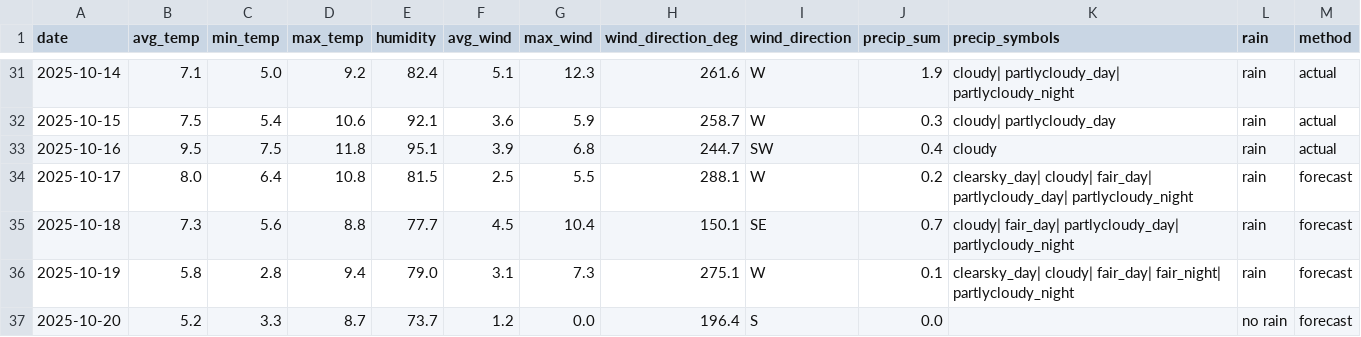
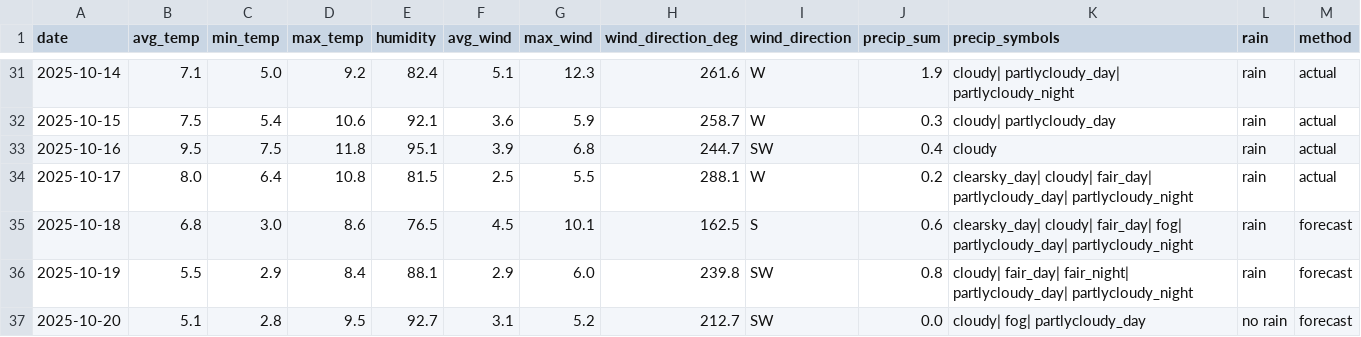
Before and after one commit to OlegChernodon/oc_public_reporitory, a CSV file: weather_daily.csv, drawn as a sheet; only a part is shown, gaps mark what is left out; the diff covers the shown part only.

Commit message:
Update weather_daily.csv (auto) 2025-10-18 03:44

```diff
--- a/weather_daily.csv
+++ b/weather_daily.csv
@@ -33,5 +33,5 @@ date,avg_temp,min_temp,max_temp,humidity,avg_wind,max_wind,wind_direction_deg,wi
 2025-10-16,9.5,7.5,11.8,95.1,3.9,6.8,244.7,SW,0.4,cloudy,rain,actual
-2025-10-17,8.0,6.4,10.8,81.5,2.5,5.5,288.1,W,0.2,clearsky_day| cloudy| fair_day| partlycloudy_day| partlycloudy_night,rain,forecast
-2025-10-18,7.3,5.6,8.8,77.7,4.5,10.4,150.1,SE,0.7,cloudy| fair_day| partlycloudy_day| partlycloudy_night,rain,forecast
-2025-10-19,5.8,2.8,9.4,79.0,3.1,7.3,275.1,W,0.1,clearsky_day| cloudy| fair_day| fair_night| partlycloudy_night,rain,forecast
-2025-10-20,5.2,3.3,8.7,73.7,1.2,0.0,196.4,S,0.0,,no rain,forecast
+2025-10-17,8.0,6.4,10.8,81.5,2.5,5.5,288.1,W,0.2,clearsky_day| cloudy| fair_day| partlycloudy_day| partlycloudy_night,rain,actual
+2025-10-18,6.8,3.0,8.6,76.5,4.5,10.1,162.5,S,0.6,clearsky_day| cloudy| fair_day| fog| partlycloudy_day| partlycloudy_night,rain,forecast
+2025-10-19,5.5,2.9,8.4,88.1,2.9,6.0,239.8,SW,0.8,cloudy| fair_day| fair_night| partlycloudy_day| partlycloudy_night,rain,forecast
+2025-10-20,5.1,2.8,9.5,92.7,3.1,5.2,212.7,SW,0.0,cloudy| fog| partlycloudy_day,no rain,forecast
```
Also changed, not shown: 1 added row and 15 edited cells elsewhere in this file.
